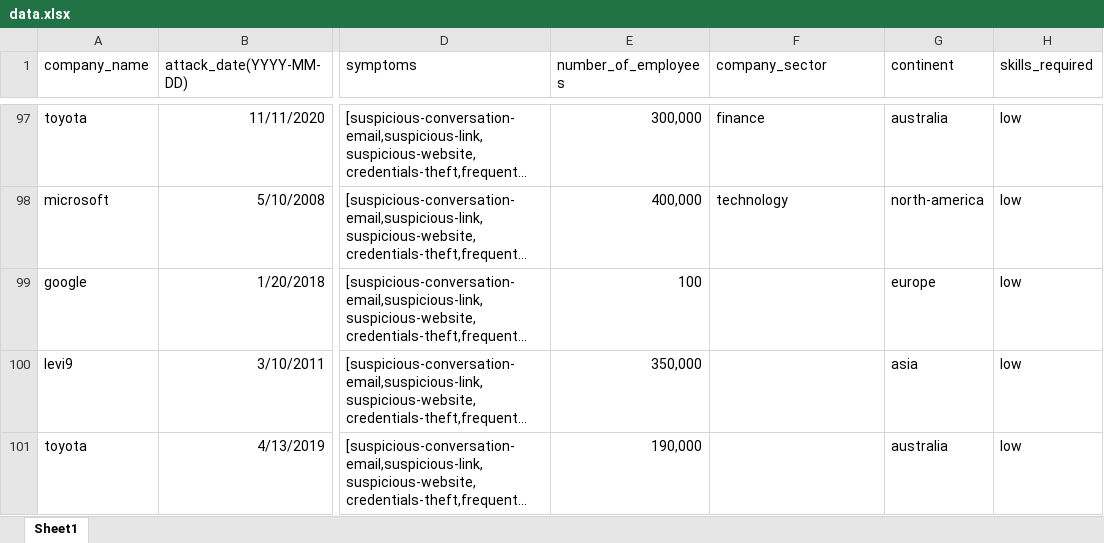
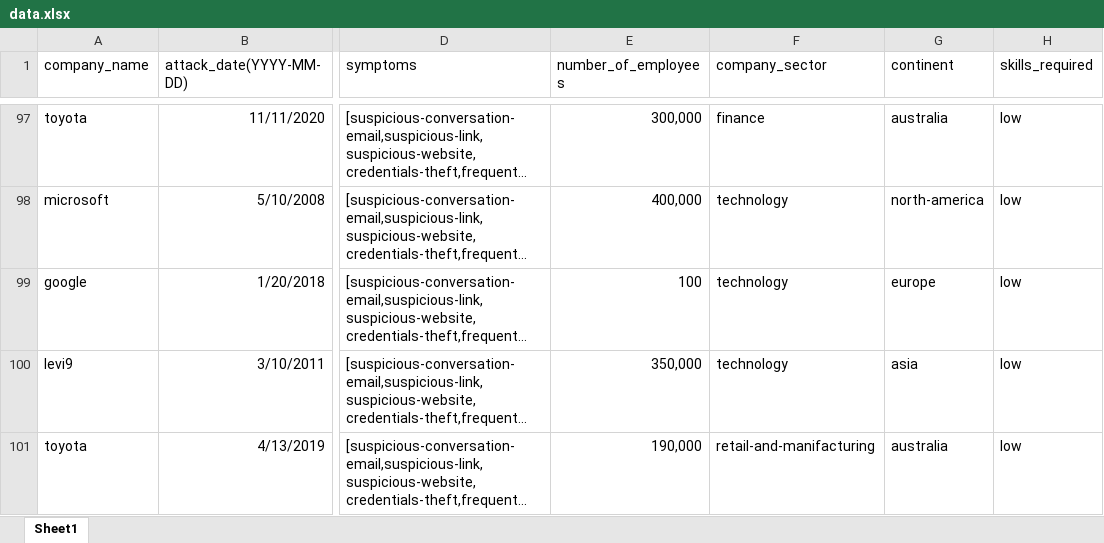
Before and after one commit to kristinadj980/IZ_Project, an Excel workbook: knowledge-engineering/src/main/java/com/data/data.xlsx, sheet Sheet1, drawn as a sheet; only a part is shown, gaps mark what is left out; long unchanged cells end in …; values as stored, in another font and other column widths than the file's, no borders; the diff names each change by its address in the sheet, - before the commit and + after, or states it on an @@ line.

Commit message:
pl file v2.3 - new attacks added

```diff
--- a/knowledge-engineering/src/main/java/com/data/data.xlsx (sheet Sheet1)
+++ b/knowledge-engineering/src/main/java/com/data/data.xlsx (sheet Sheet1)
-F99:F100 (company_sector): (empty)
+F99:F100 (company_sector): technology
-F101 (company_sector): (empty)
+F101 (company_sector): retail-and-manifacturing
```
Also changed, not shown: 1 other file.
